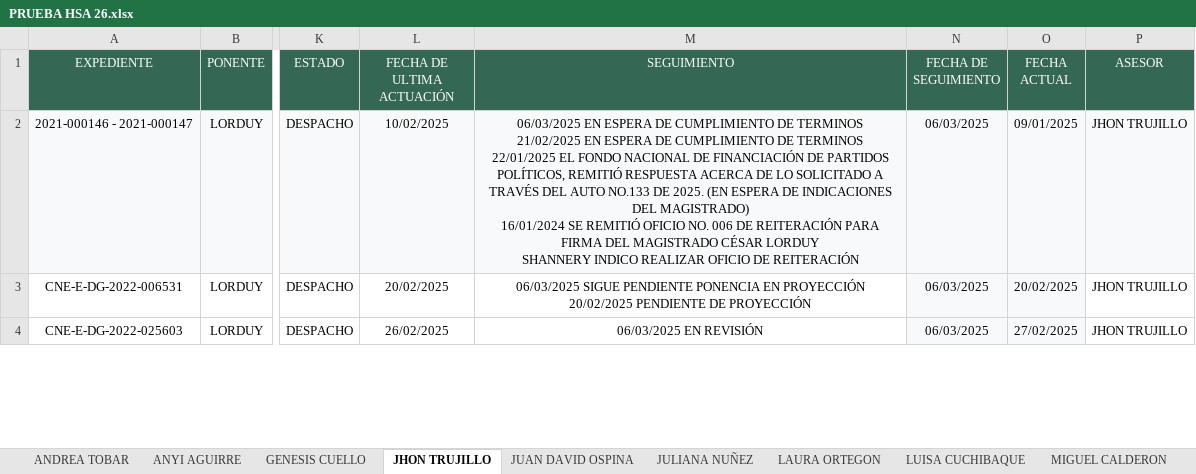
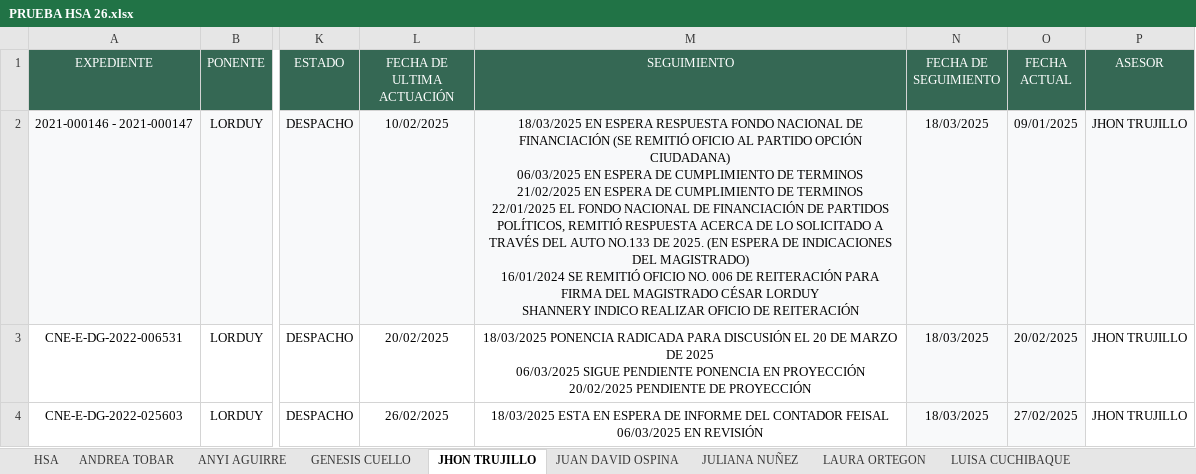
Before and after one commit to DATA-DESPACHO-CALM/HSA-VISTA-GENERAL, an Excel workbook: PRUEBA HSA 26.xlsx, sheet JHON TRUJILLO, drawn as a sheet; only a part is shown, gaps mark what is left out; values as stored, in another font and other column widths than the file's, no borders; ↵ is a line break in a cell; the diff covers the shown part only; the diff names each change by its address in the sheet, - before the commit and + after, or states it on an @@ line.

```diff
--- a/PRUEBA HSA 26.xlsx (sheet JHON TRUJILLO)
+++ b/PRUEBA HSA 26.xlsx (sheet JHON TRUJILLO)
+sheet tab: HSA
-M2 (SEGUIMIENTO): 06/03/2025 EN…
+M2 (SEGUIMIENTO): 18/03/2025 EN ESPERA RESPUESTA FONDO NACIONAL DE FINANCIACIÓN (SE REMITIÓ OFICIO AL PARTIDO OPCIÓN CIUDADANA) ↵ 06/03/2025 EN…
-N2:N4 (FECHA DE SEGUIMIENTO): 06/03/2025
+N2:N4 (FECHA DE SEGUIMIENTO): 18/03/2025
-M3 (SEGUIMIENTO): 06/03/2025 SIGUE…
+M3 (SEGUIMIENTO): 18/03/2025 PONENCIA RADICADA PARA DISCUSIÓN EL 20 DE MARZO DE 2025 ↵ 06/03/2025 SIGUE…
-M4 (SEGUIMIENTO): 06/03/2025 EN…
+M4 (SEGUIMIENTO): 18/03/2025 ESTA EN ESPERA DE INFORME DEL CONTADOR FEISAL ↵ 06/03/2025 EN…
```
Also changed, not shown: 9 edited cells elsewhere in this sheet, sheet MONICA PARDO, sheet JUAN DAVID OSPINA, sheet LUISA CUCHIBAQUE, sheet GENESIS CUELLO, sheet STEPHANI GUERRERO, sheet ANYI AGUIRRE, 4 more sheets, other sheet tabs.
